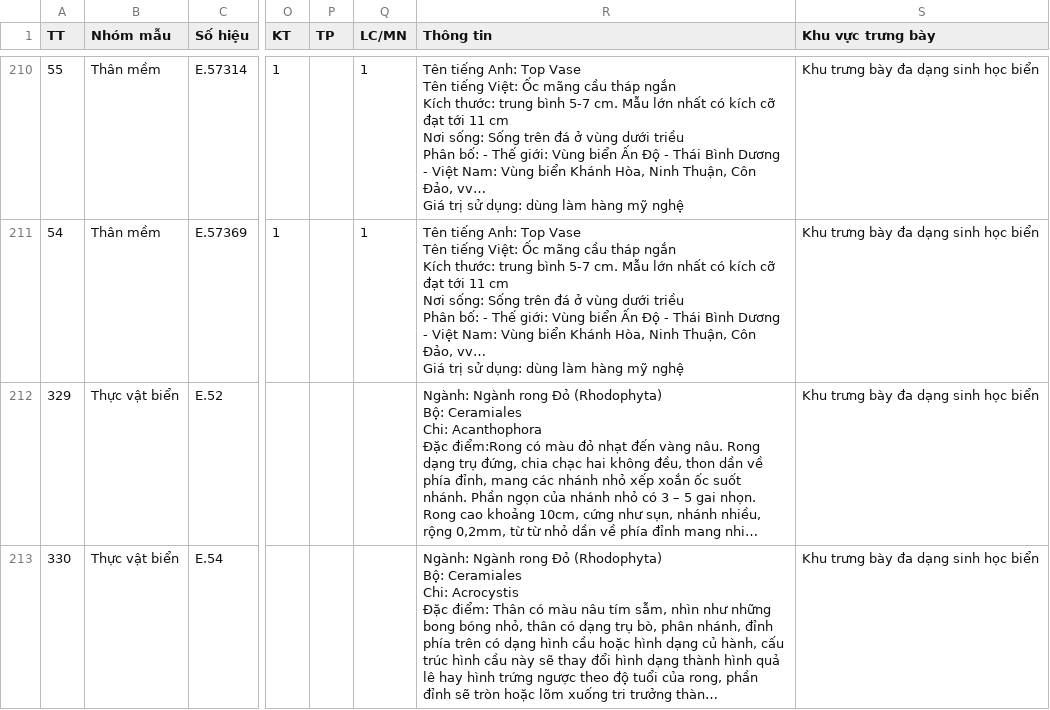
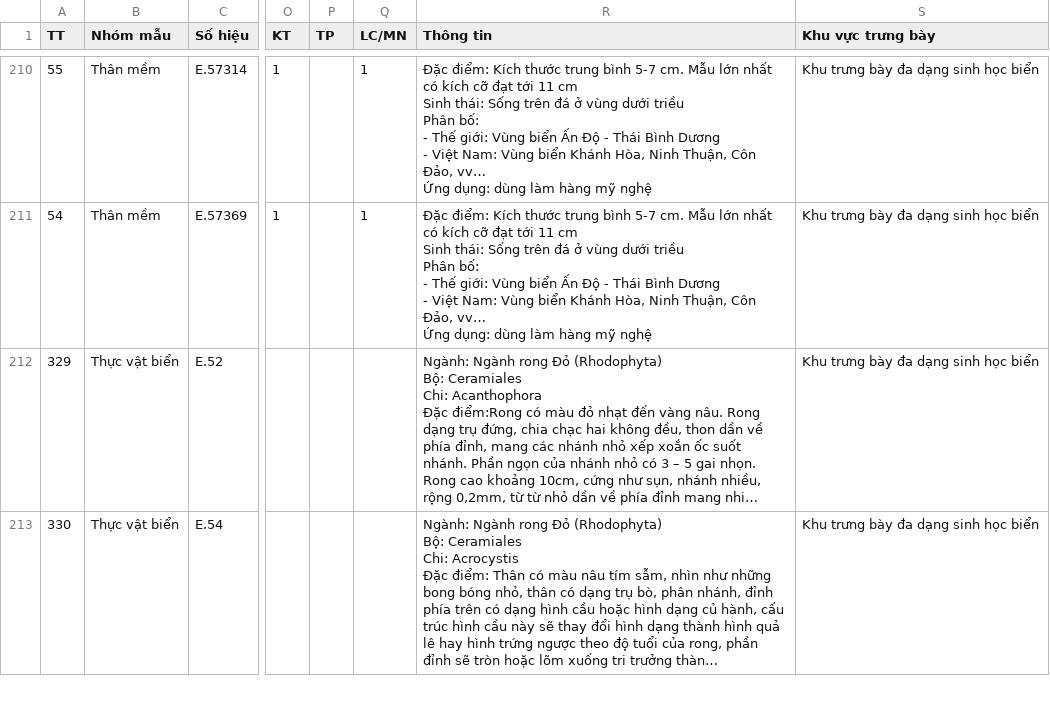
Before and after one commit to haitrinh317/museum-datta, a CSV file: Data/CSDL-MAU-VAT.csv, drawn as a sheet; only a part is shown, gaps mark what is left out; long unchanged cells end in …; ↵ is a line break in a cell; the diff covers the shown part only; the diff names each change by its address in the sheet, - before the commit and + after, or states it on an @@ line.

```diff
--- a/Data/CSDL-MAU-VAT.csv
+++ b/Data/CSDL-MAU-VAT.csv
-R210:R211 (Thông tin): Tên tiếng Anh: Top Vase ↵ Tên tiếng Việt: Ốc mãng cầu tháp ngắn ↵ Kích thước: trung bình 5-7 cm. Mẫu lớn nhất có kích cỡ đạt tới 11 cm ↵ Nơi sống: Sống trên đá ở vùng dưới triều ↵ Phân bố: - Thế giới: Vùng biển Ấn Độ - Thái Bình Dương ↵ - Việt Nam: Vùng biển Khánh Hòa, Ninh Thuận, Côn Đảo, vv… ↵ Giá trị sử dụng: dùng…
+R210:R211 (Thông tin): Đặc điểm: Kích thước trung bình 5-7 cm. Mẫu lớn nhất có kích cỡ đạt tới 11 cm ↵ Sinh thái: Sống trên đá ở vùng dưới triều ↵ Phân bố: ↵ - Thế giới: Vùng biển Ấn Độ - Thái Bình Dương ↵ - Việt Nam: Vùng biển Khánh Hòa, Ninh Thuận, Côn Đảo, vv… ↵ Ứng dụng: dùng…
```
Also changed, not shown: 81 edited cells elsewhere in this file, 3 other files.
